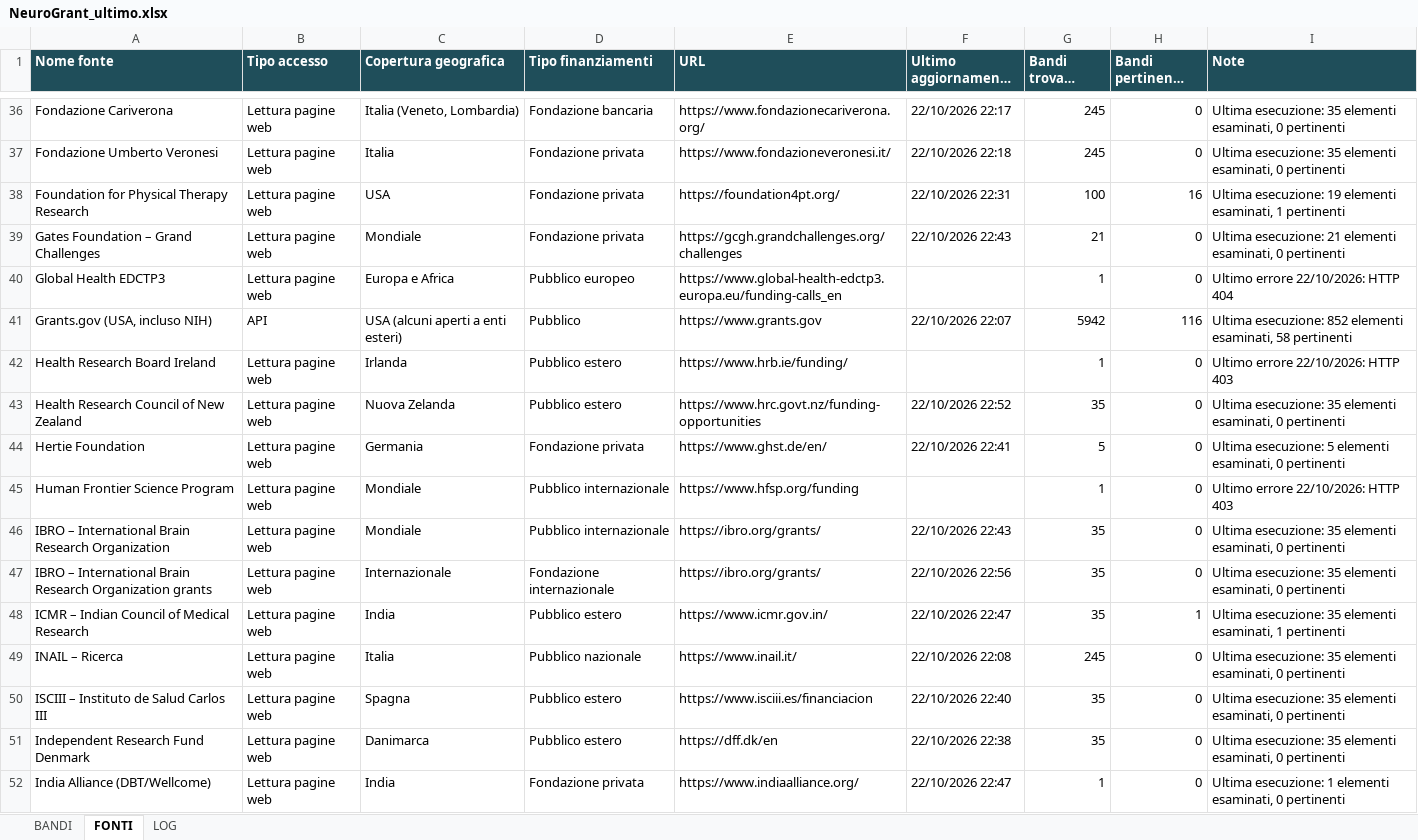
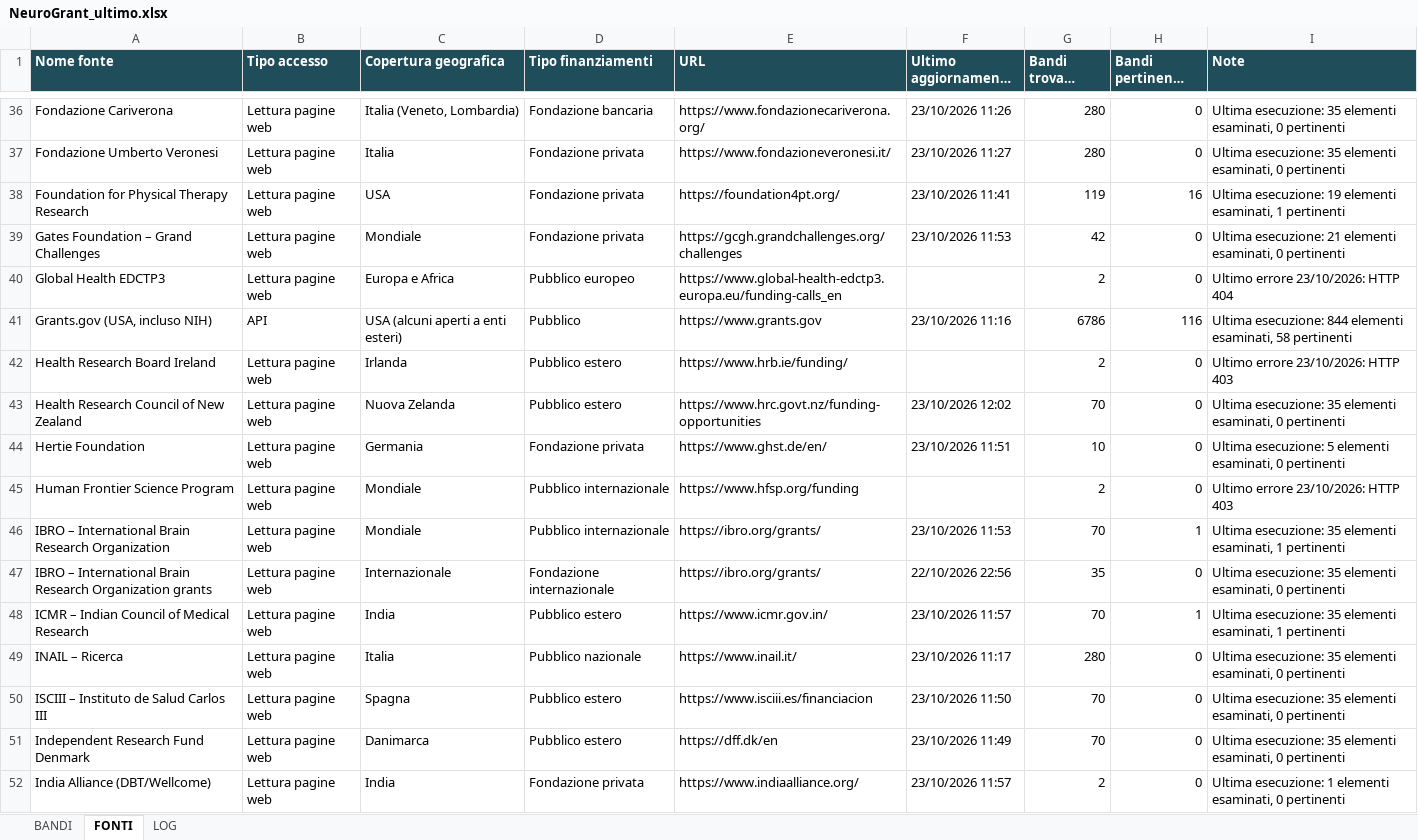
Before and after one commit to Stefanodoro91/GrantFinder, an Excel workbook: report/NeuroGrant_ultimo.xlsx, sheet FONTI, drawn as a sheet; only a part is shown, gaps mark what is left out; long unchanged cells end in …; values as stored, in another font and other column widths than the file's, no borders; the diff covers the shown part only; the diff names each change by its address in the sheet, - before the commit and + after, or states it on an @@ line.

Commit message:
NeuroGrant: aggiornamento 2026-10-23

```diff
--- a/report/NeuroGrant_ultimo.xlsx (sheet FONTI)
+++ b/report/NeuroGrant_ultimo.xlsx (sheet FONTI)
-F36 (Ultimo aggiornamento riuscito): 22/10/2026 22:17
+F36 (Ultimo aggiornamento riuscito): 23/10/2026 11:26
-G36:G37 (Bandi trovati (totale)): 245
+G36:G37 (Bandi trovati (totale)): 280
-F37 (Ultimo aggiornamento riuscito): 22/10/2026 22:18
+F37 (Ultimo aggiornamento riuscito): 23/10/2026 11:27
-F38 (Ultimo aggiornamento riuscito): 22/10/2026 22:31
+F38 (Ultimo aggiornamento riuscito): 23/10/2026 11:41
-G38 (Bandi trovati (totale)): 100
+G38 (Bandi trovati (totale)): 119
-F39 (Ultimo aggiornamento riuscito): 22/10/2026 22:43
+F39 (Ultimo aggiornamento riuscito): 23/10/2026 11:53
-G39 (Bandi trovati (totale)): 21
+G39 (Bandi trovati (totale)): 42
-G40 (Bandi trovati (totale)): 1
+G40 (Bandi trovati (totale)): 2
-I40 (Note): Ultimo errore 22/10/2026: HTTP 404
+I40 (Note): Ultimo errore 23/10/2026: HTTP 404
-F41 (Ultimo aggiornamento riuscito): 22/10/2026 22:07
+F41 (Ultimo aggiornamento riuscito): 23/10/2026 11:16
-G41 (Bandi trovati (totale)): 5942
+G41 (Bandi trovati (totale)): 6786
-I41 (Note): Ultima esecuzione: 852 elementi esaminati,…
+I41 (Note): Ultima esecuzione: 844 elementi esaminati,…
-G42 (Bandi trovati (totale)): 1
+G42 (Bandi trovati (totale)): 2
-I42 (Note): Ultimo errore 22/10/2026: HTTP 403
+I42 (Note): Ultimo errore 23/10/2026: HTTP 403
-F43 (Ultimo aggiornamento riuscito): 22/10/2026 22:52
+F43 (Ultimo aggiornamento riuscito): 23/10/2026 12:02
-G43 (Bandi trovati (totale)): 35
+G43 (Bandi trovati (totale)): 70
-F44 (Ultimo aggiornamento riuscito): 22/10/2026 22:41
+F44 (Ultimo aggiornamento riuscito): 23/10/2026 11:51
-G44 (Bandi trovati (totale)): 5
+G44 (Bandi trovati (totale)): 10
-G45 (Bandi trovati (totale)): 1
+G45 (Bandi trovati (totale)): 2
-I45 (Note): Ultimo errore 22/10/2026: HTTP 403
+I45 (Note): Ultimo errore 23/10/2026: HTTP 403
-F46 (Ultimo aggiornamento riuscito): 22/10/2026 22:43
+F46 (Ultimo aggiornamento riuscito): 23/10/2026 11:53
-G46 (Bandi trovati (totale)): 35
+G46 (Bandi trovati (totale)): 70
-H46 (Bandi pertinenti (totale)): 0
+H46 (Bandi pertinenti (totale)): 1
-I46 (Note): …elementi esaminati, 0 pertinenti
+I46 (Note): …elementi esaminati, 1 pertinenti
-F48 (Ultimo aggiornamento riuscito): 22/10/2026 22:47
+F48 (Ultimo aggiornamento riuscito): 23/10/2026 11:57
-G48 (Bandi trovati (totale)): 35
+G48 (Bandi trovati (totale)): 70
-F49 (Ultimo aggiornamento riuscito): 22/10/2026 22:08
+F49 (Ultimo aggiornamento riuscito): 23/10/2026 11:17
-G49 (Bandi trovati (totale)): 245
+G49 (Bandi trovati (totale)): 280
-F50 (Ultimo aggiornamento riuscito): 22/10/2026 22:40
+F50 (Ultimo aggiornamento riuscito): 23/10/2026 11:50
-G50:G51 (Bandi trovati (totale)): 35
+G50:G51 (Bandi trovati (totale)): 70
-F51 (Ultimo aggiornamento riuscito): 22/10/2026 22:38
+F51 (Ultimo aggiornamento riuscito): 23/10/2026 11:49
-F52 (Ultimo aggiornamento riuscito): 22/10/2026 22:47
+F52 (Ultimo aggiornamento riuscito): 23/10/2026 11:57
-G52 (Bandi trovati (totale)): 1
+G52 (Bandi trovati (totale)): 2
```
Also changed, not shown: 147 edited cells elsewhere in this sheet, sheet BANDI, sheet LOG, 1 other file.
